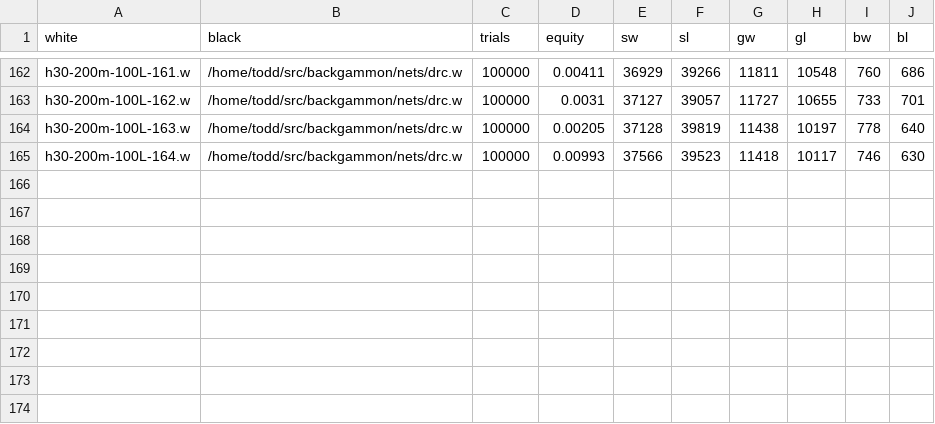
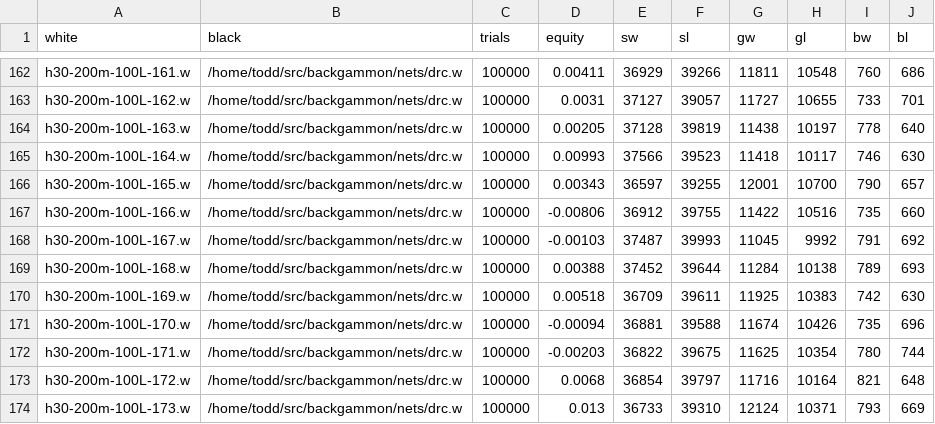
Before and after one commit to ttdoucet/bgnets, a CSV file: h30-200m-100L/h30-200m-100L.csv, drawn as a sheet; only a part is shown, gaps mark what is left out; the diff names each change by its address in the sheet, - before the commit and + after, or states it on an @@ line.

```diff
--- a/h30-200m-100L/h30-200m-100L.csv
+++ b/h30-200m-100L/h30-200m-100L.csv
+row 166: h30-200m-100L-165.w | /home/todd/src/backgammon/nets/drc.w | 100000 | 0.00343 | 36597 | 39255 | 12001 | 10700 | 790 | 657
+row 167: h30-200m-100L-166.w | /home/todd/src/backgammon/nets/drc.w | 100000 | -0.00806 | 36912 | 39755 | 11422 | 10516 | 735 | 660
+row 168: h30-200m-100L-167.w | /home/todd/src/backgammon/nets/drc.w | 100000 | -0.00103 | 37487 | 39993 | 11045 | 9992 | 791 | 692
+row 169: h30-200m-100L-168.w | /home/todd/src/backgammon/nets/drc.w | 100000 | 0.00388 | 37452 | 39644 | 11284 | 10138 | 789 | 693
+row 170: h30-200m-100L-169.w | /home/todd/src/backgammon/nets/drc.w | 100000 | 0.00518 | 36709 | 39611 | 11925 | 10383 | 742 | 630
+row 171: h30-200m-100L-170.w | /home/todd/src/backgammon/nets/drc.w | 100000 | -0.00094 | 36881 | 39588 | 11674 | 10426 | 735 | 696
+row 172: h30-200m-100L-171.w | /home/todd/src/backgammon/nets/drc.w | 100000 | -0.00203 | 36822 | 39675 | 11625 | 10354 | 780 | 744
+row 173: h30-200m-100L-172.w | /home/todd/src/backgammon/nets/drc.w | 100000 | 0.0068 | 36854 | 39797 | 11716 | 10164 | 821 | 648
+row 174: h30-200m-100L-173.w | /home/todd/src/backgammon/nets/drc.w | 100000 | 0.013 | 36733 | 39310 | 12124 | 10371 | 793 | 669
```
Also changed, not shown: h30-200m-50L/h30-200m-50L.csv, 18 other files.
